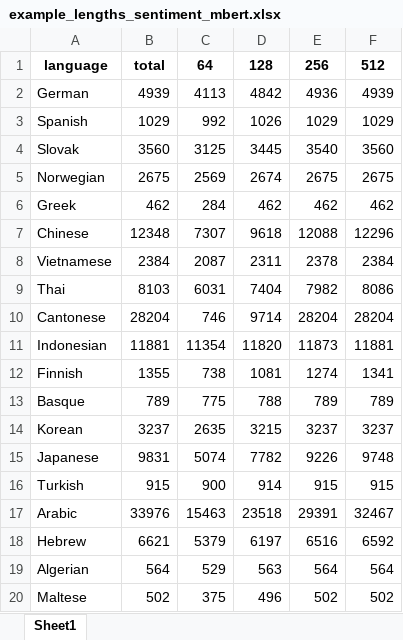
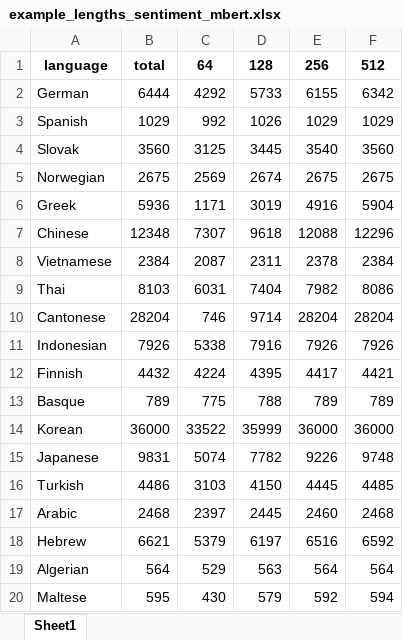
Before and after one commit to jerbarnes/typology_of_crosslingual, an Excel workbook: data_exploration/acl/tables/example_lengths_sentiment_mbert.xlsx, sheet Sheet1, drawn as a sheet; values as stored, in another font and other column widths than the file's, no borders; the diff names each change by its address in the sheet, - before the commit and + after, or states it on an @@ line.

```diff
--- a/data_exploration/acl/tables/example_lengths_sentiment_mbert.xlsx (sheet Sheet1)
+++ b/data_exploration/acl/tables/example_lengths_sentiment_mbert.xlsx (sheet Sheet1)
-B2: 4939
+B2: 6444
-C2: 4113
+C2: 4292
-D2: 4842
+D2: 5733
-E2: 4936
+E2: 6155
-F2: 4939
+F2: 6342
-B6: 462
+B6: 5936
-C6: 284
+C6: 1171
-D6: 462
+D6: 3019
-E6: 462
+E6: 4916
-F6: 462
+F6: 5904
-B11: 11881
+B11: 7926
-C11: 11354
+C11: 5338
-D11: 11820
+D11: 7916
-E11: 11873
+E11: 7926
-F11: 11881
+F11: 7926
-B12: 1355
+B12: 4432
-C12: 738
+C12: 4224
-D12: 1081
+D12: 4395
-E12: 1274
+E12: 4417
-F12: 1341
+F12: 4421
-B14: 3237
+B14: 36000
-C14: 2635
+C14: 33522
-D14: 3215
+D14: 35999
-E14: 3237
+E14: 36000
-F14: 3237
+F14: 36000
-B16: 915
+B16: 4486
-C16: 900
+C16: 3103
-D16: 914
+D16: 4150
-E16: 915
+E16: 4445
-F16: 915
+F16: 4485
-B17: 33976
+B17: 2468
-C17: 15463
+C17: 2397
-D17: 23518
+D17: 2445
-E17: 29391
+E17: 2460
-F17: 32467
+F17: 2468
-B20: 502
+B20: 595
-C20: 375
+C20: 430
-D20: 496
+D20: 579
-E20: 502
+E20: 592
-F20: 502
+F20: 594
```
Also changed, not shown: data_exploration/acl/tables/basic_stats_sentiment_mbert.xlsx, data_exploration/acl/tables/basic_stats_sentiment_xlm-roberta.xlsx, 3 other files.
